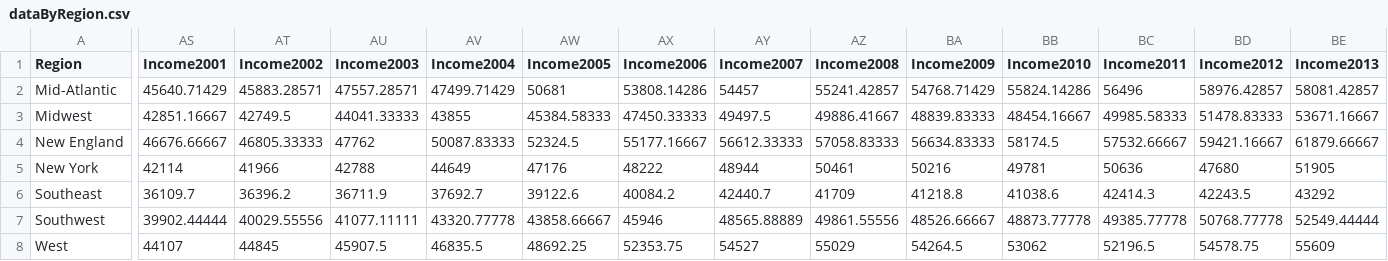
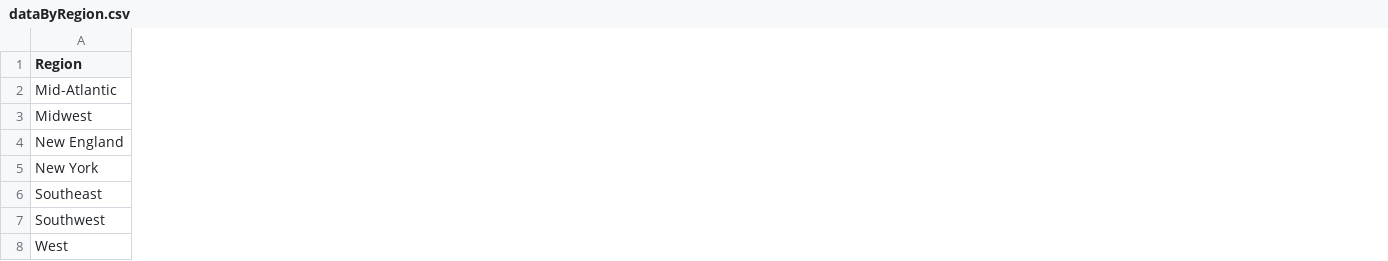
Before and after one commit to YuanyuanMaggie/info5100-project2, a CSV file: dataByRegion.csv, drawn as a sheet; only a part is shown, gaps mark what is left out; removed rows and columns are numbered as before the commit, all else as after; the diff covers the shown part only; the diff names each change by its address in the sheet, - before the commit and + after, or states it on an @@ line.

```diff
--- a/dataByRegion.csv
+++ b/dataByRegion.csv
-column AS (Income2001), rows 2-8: 45640.71429 | 42851.16667 | 46676.66667 | 42114 | 36109.7 | 39902.44444 | 44107
-column AT (Income2002), rows 2-8: 45883.28571 | 42749.5 | 46805.33333 | 41966 | 36396.2 | 40029.55556 | 44845
-column AU (Income2003), rows 2-8: 47557.28571 | 44041.33333 | 47762 | 42788 | 36711.9 | 41077.11111 | 45907.5
-column AV (Income2004), rows 2-8: 47499.71429 | 43855 | 50087.83333 | 44649 | 37692.7 | 43320.77778 | 46835.5
-column AW (Income2005), rows 2-8: 50681 | 45384.58333 | 52324.5 | 47176 | 39122.6 | 43858.66667 | 48692.25
-column AX (Income2006), rows 2-8: 53808.14286 | 47450.33333 | 55177.16667 | 48222 | 40084.2 | 45946 | 52353.75
-column AY (Income2007), rows 2-8: 54457 | 49497.5 | 56612.33333 | 48944 | 42440.7 | 48565.88889 | 54527
-column AZ (Income2008), rows 2-8: 55241.42857 | 49886.41667 | 57058.83333 | 50461 | 41709 | 49861.55556 | 55029
-column BA (Income2009), rows 2-8: 54768.71429 | 48839.83333 | 56634.83333 | 50216 | 41218.8 | 48526.66667 | 54264.5
-column BB (Income2010), rows 2-8: 55824.14286 | 48454.16667 | 58174.5 | 49781 | 41038.6 | 48873.77778 | 53062
-column BC (Income2011), rows 2-8: 56496 | 49985.58333 | 57532.66667 | 50636 | 42414.3 | 49385.77778 | 52196.5
-column BD (Income2012), rows 2-8: 58976.42857 | 51478.83333 | 59421.16667 | 47680 | 42243.5 | 50768.77778 | 54578.75
-column BE (Income2013), rows 2-8: 58081.42857 | 53671.16667 | 61879.66667 | 51905 | 43292 | 52549.44444 | 55609
```
Also changed, not shown: 24 added columns and 1 removed column elsewhere in this file, SalariesByCollege.csv, 11 other files.
